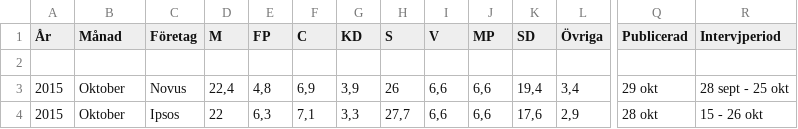
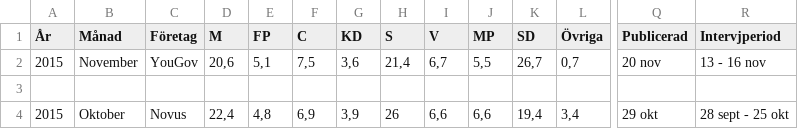
Before and after one commit to hampusborgos/swedish-opinion-data, a CSV file: all-surveys.csv, drawn as a sheet; only a part is shown, gaps mark what is left out; the shorter side is filled out with more unchanged rows; rows hold the shown columns only; the diff names each change by its address in the sheet, - before the commit and + after, or states it on an @@ line.

Commit message:
YouGov survey for november (need some data at least).

```diff
--- a/all-surveys.csv
+++ b/all-surveys.csv
+row 2: 2015 | November | YouGov | 20,6 | 5,1 | 7,5 | 3,6 | 21,4 | 6,7 | 5,5 | 26,7 | 0,7 | 20 nov | 13 - 16 nov
```
